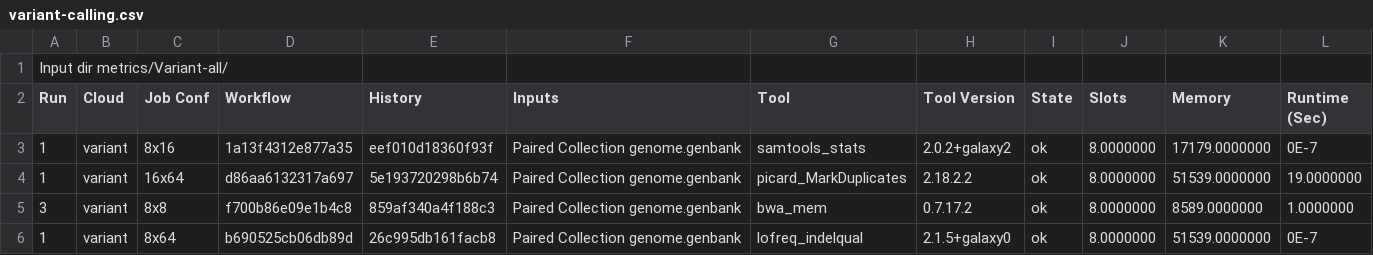
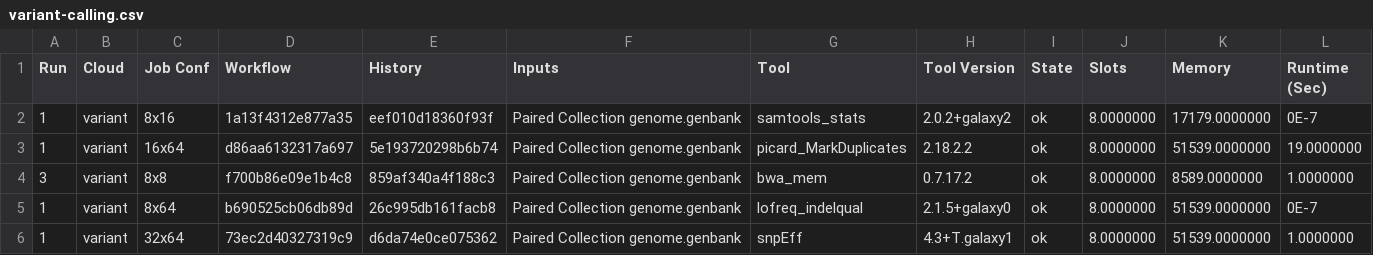
Before and after one commit to ksuderman/Experiments, a CSV file: variants/results/variant-calling.csv, drawn as a sheet; only a part is shown; the shorter side is filled out with more unchanged rows; rows hold the shown columns only; the diff names each change by its address in the sheet, - before the commit and + after, or states it on an @@ line.

Commit message:
Update variant-calling.csv
Remove first line

```diff
--- a/variants/results/variant-calling.csv
+++ b/variants/results/variant-calling.csv
-row 1: Input dir metrics/Variant-all/
```
